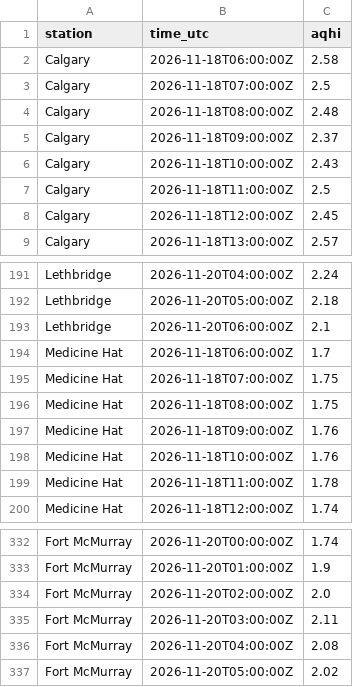
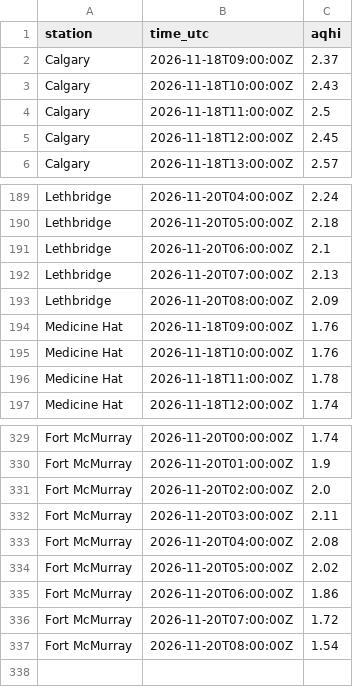
Before and after one commit to maymankhan1-web/alberta-air-quality-tracker, a CSV file: data/aqhi_recent.csv, drawn as a sheet; only a part is shown, gaps mark what is left out; removed rows and columns are numbered as before the commit, all else as after; the diff covers the shown part only; the diff names each change by its address in the sheet, - before the commit and + after, or states it on an @@ line.

```diff
--- a/data/aqhi_recent.csv
+++ b/data/aqhi_recent.csv
-row 2: Calgary | 2026-11-18T06:00:00Z | 2.58
-row 3: Calgary | 2026-11-18T07:00:00Z | 2.5
-row 4: Calgary | 2026-11-18T08:00:00Z | 2.48
-row 194: Medicine Hat | 2026-11-18T06:00:00Z | 1.7
-row 195: Medicine Hat | 2026-11-18T07:00:00Z | 1.75
-row 196: Medicine Hat | 2026-11-18T08:00:00Z | 1.75
+row 192: Lethbridge | 2026-11-20T07:00:00Z | 2.13
+row 193: Lethbridge | 2026-11-20T08:00:00Z | 2.09
+row 335: Fort McMurray | 2026-11-20T06:00:00Z | 1.86
+row 336: Fort McMurray | 2026-11-20T07:00:00Z | 1.72
+row 337: Fort McMurray | 2026-11-20T08:00:00Z | 1.54
```
Also changed, not shown: 14 added rows and 13 removed rows elsewhere in this file, 1 other file.
